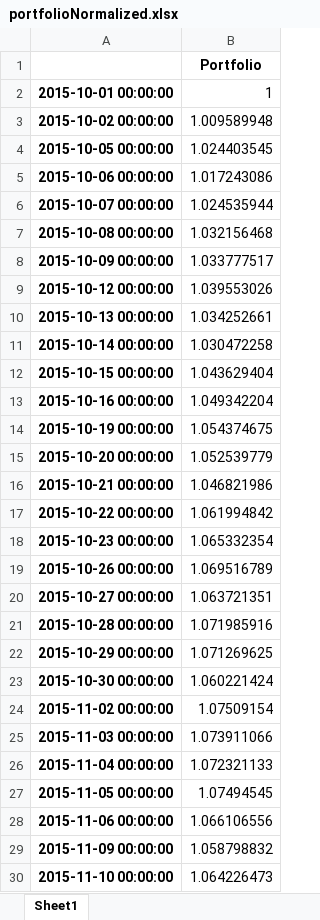
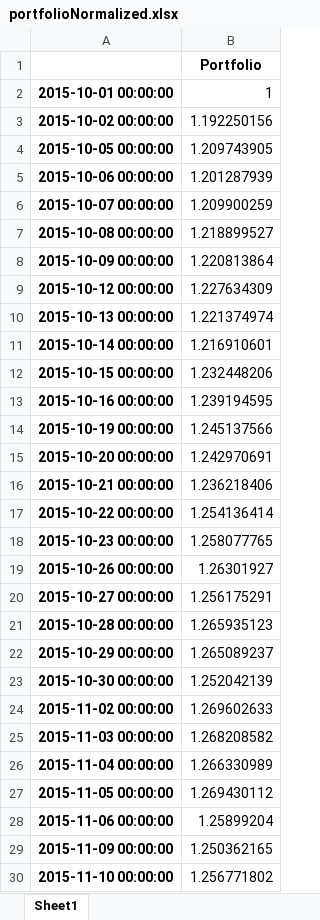
Before and after one commit to rampingray/ic-portfolio, an Excel workbook: outputs/portfolioNormalized.xlsx, sheet Sheet1, drawn as a sheet; only a part is shown; values as stored, in another font and other column widths than the file's, no borders; the diff covers the shown part only; the diff names each change by its address in the sheet, - before the commit and + after, or states it on an @@ line.

```diff
--- a/outputs/portfolioNormalized.xlsx (sheet Sheet1)
+++ b/outputs/portfolioNormalized.xlsx (sheet Sheet1)
-B3: 1.009589948
+B3: 1.192250156
-B4: 1.024403545
+B4: 1.209743905
-B5: 1.017243086
+B5: 1.201287939
-B6: 1.024535944
+B6: 1.209900259
-B7: 1.032156468
+B7: 1.218899527
-B8: 1.033777517
+B8: 1.220813864
-B9: 1.039553026
+B9: 1.227634309
-B10: 1.034252661
+B10: 1.221374974
-B11: 1.030472258
+B11: 1.216910601
-B12: 1.043629404
+B12: 1.232448206
-B13: 1.049342204
+B13: 1.239194595
-B14: 1.054374675
+B14: 1.245137566
-B15: 1.052539779
+B15: 1.242970691
-B16: 1.046821986
+B16: 1.236218406
-B17: 1.061994842
+B17: 1.254136414
-B18: 1.065332354
+B18: 1.258077765
-B19: 1.069516789
+B19: 1.26301927
-B20: 1.063721351
+B20: 1.256175291
-B21: 1.071985916
+B21: 1.265935123
-B22: 1.071269625
+B22: 1.265089237
-B23: 1.060221424
+B23: 1.252042139
-B24: 1.07509154
+B24: 1.269602633
-B25: 1.073911066
+B25: 1.268208582
-B26: 1.072321133
+B26: 1.266330989
-B27: 1.07494545
+B27: 1.269430112
-B28: 1.066106556
+B28: 1.25899204
-B29: 1.058798832
+B29: 1.250362165
-B30: 1.064226473
+B30: 1.256771802
```
Also changed, not shown: 1084 edited cells elsewhere in this sheet, 2 other files.
